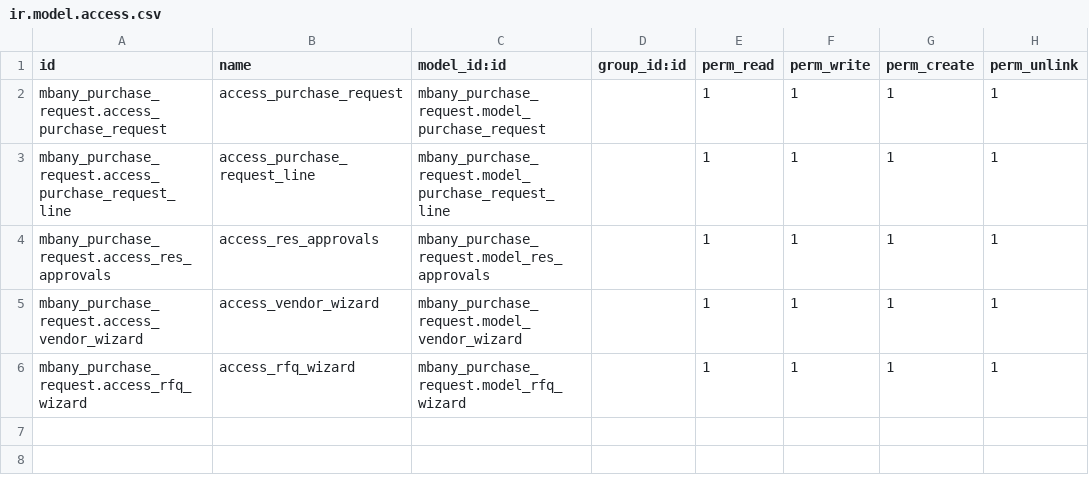
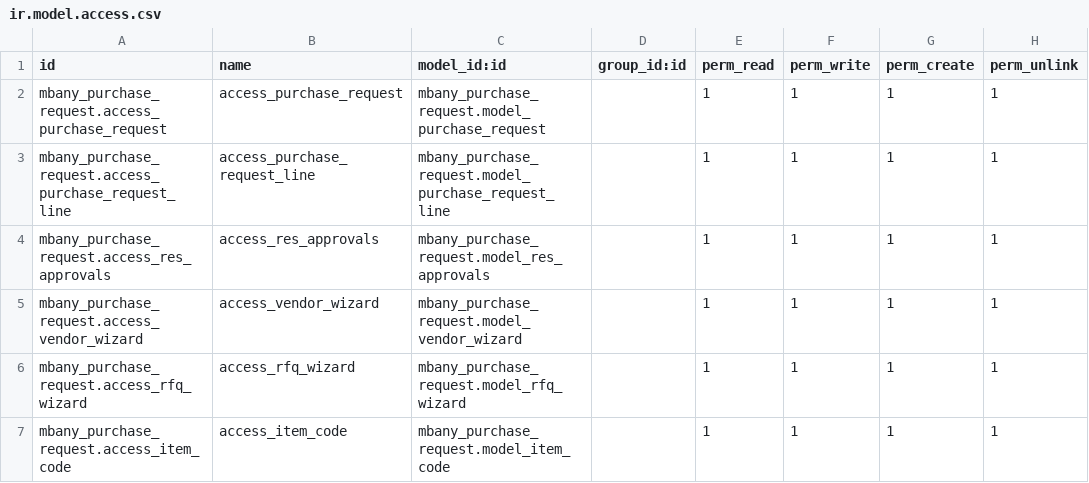
Before and after one commit to erpModerntechnology/centione_dev, a CSV file: custom/mbany_purchase_request/security/ir.model.access.csv, drawn as a sheet; the diff names each change by its address in the sheet, - before the commit and + after, or states it on an @@ line.

```diff
--- a/custom/mbany_purchase_request/security/ir.model.access.csv
+++ b/custom/mbany_purchase_request/security/ir.model.access.csv
+row 7: mbany_purchase_request.access_item_code | access_item_code | mbany_purchase_request.model_item_code |  | 1 | 1 | 1 | 1
```
Also changed, not shown: 12 other files.
